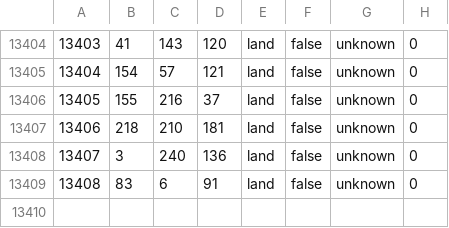
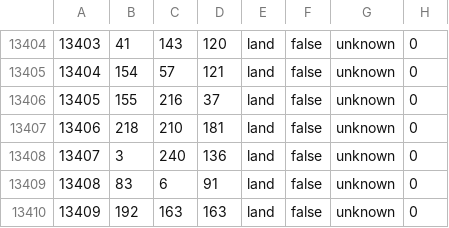
Before and after one commit to trooper828xx/Fucking-Gorgeous-States, a CSV file: bsmajor/map/definition.csv, drawn as a sheet; only a part is shown, gaps mark what is left out; the diff names each change by its address in the sheet, - before the commit and + after, or states it on an @@ line.

```diff
--- a/bsmajor/map/definition.csv
+++ b/bsmajor/map/definition.csv
+row 13410: 13409 | 192 | 163 | 163 | land | false | unknown | 0
```
Also changed, not shown: 10 other files.
